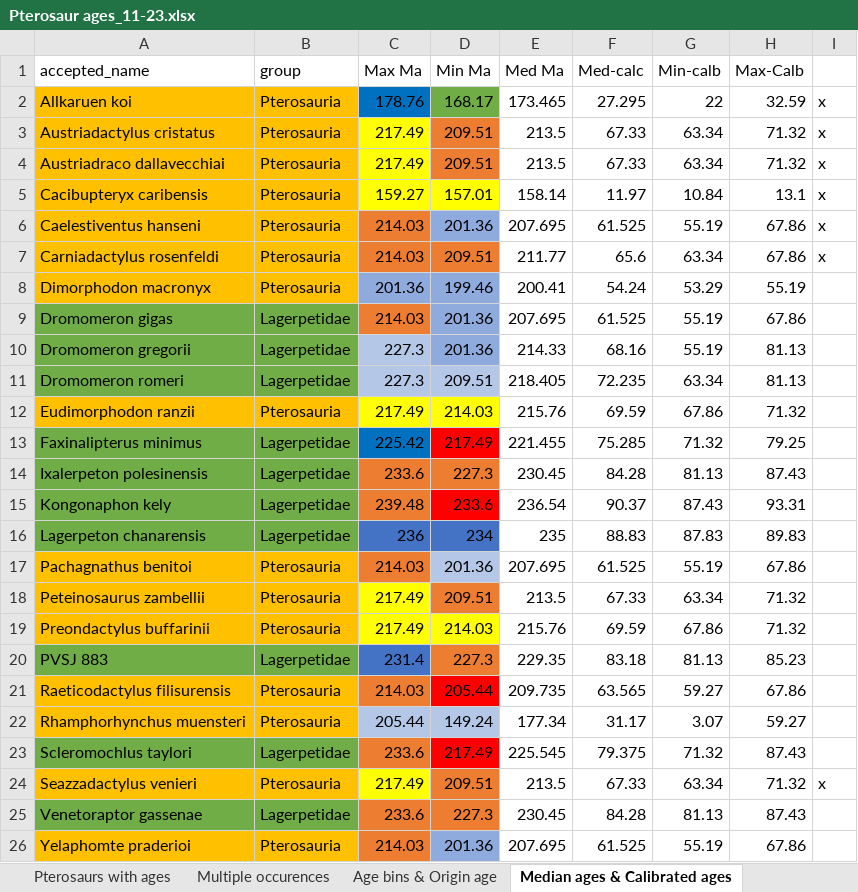
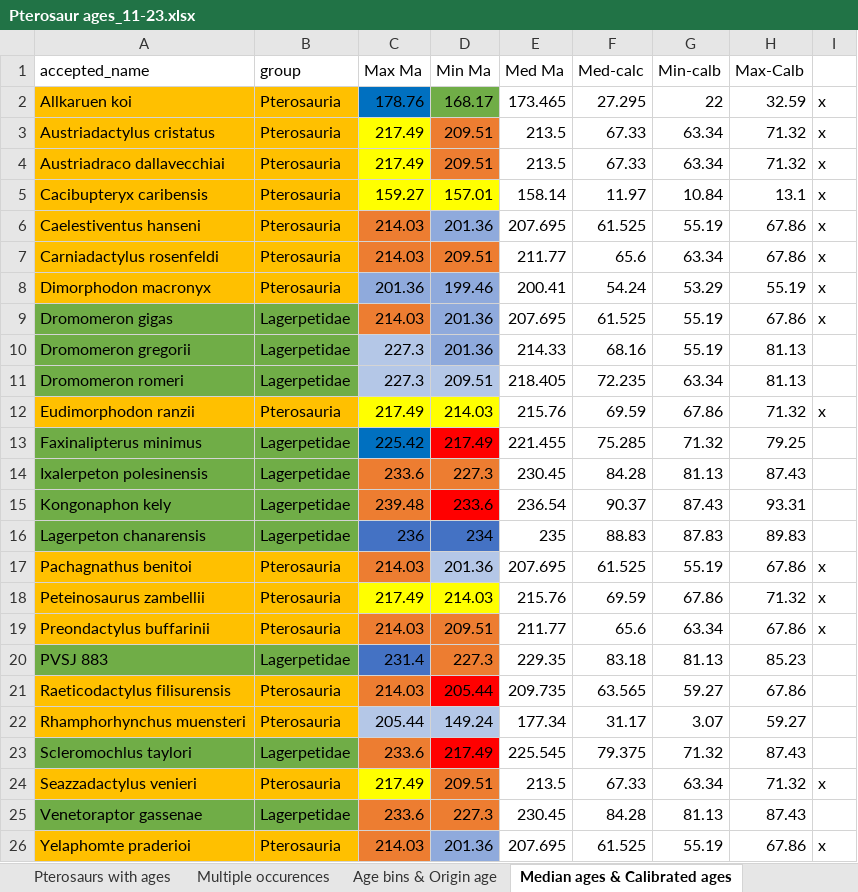
Before and after one commit to TheRapto/PterosaurPhylogeny, an Excel workbook: BEAST2/Data/Pterosaur ages_11-23.xlsx, sheet Median ages & Calibrated ages, drawn as a sheet; values as stored, in another font and other column widths than the file's, no borders; the diff names each change by its address in the sheet, - before the commit and + after, or states it on an @@ line.

```diff
--- a/BEAST2/Data/Pterosaur ages_11-23.xlsx (sheet Median ages & Calibrated ages)
+++ b/BEAST2/Data/Pterosaur ages_11-23.xlsx (sheet Median ages & Calibrated ages)
-I8:I9: (empty)
+I8:I9: x
-I12: (empty)
+I12: x
-I17:I19: (empty)
+I17:I19: x
-D18 (Min Ma): 209.51
+D18 (Min Ma): 214.03
-D18 fill: #ED7D31
+D18 fill: #FFFF00
-E18 (Med Ma): 213.5
+E18 (Med Ma): 215.76
-F18 (Med-calc): 67.33
+F18 (Med-calc): 69.59
-G18 (Min-calb): 63.34
+G18 (Min-calb): 67.86
-C19 (Max Ma): 217.49
+C19 (Max Ma): 214.03
-C19:D19 fill: #FFFF00
+C19:D19 fill: #ED7D31
-D19 (Min Ma): 214.03
+D19 (Min Ma): 209.51
-E19 (Med Ma): 215.76
+E19 (Med Ma): 211.77
-F19 (Med-calc): 69.59
+F19 (Med-calc): 65.6
-G19 (Min-calb): 67.86
+G19 (Min-calb): 63.34
-H19 (Max-Calb): 71.32
+H19 (Max-Calb): 67.86
-I26: (empty)
+I26: x
```
Also changed, not shown: sheet Pterosaurs with ages, sheet Multiple median, sheet Multiple occurences, 28 other files.
